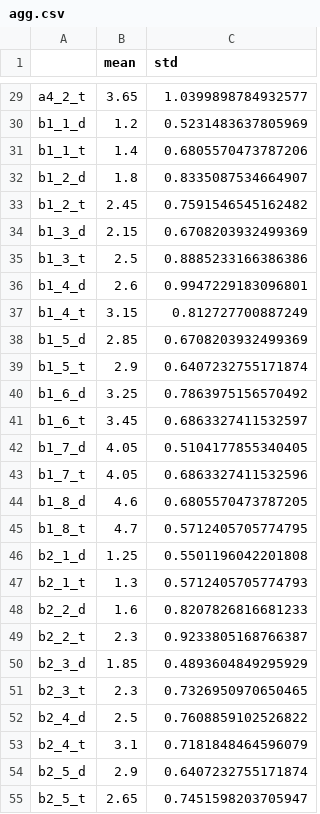
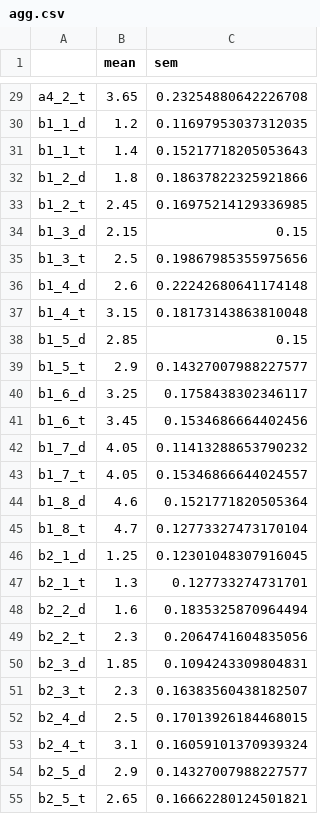
Before and after one commit to nirdslab/streaminghub, a CSV file: evaluation/ustdy_1_need/stats/agg.csv, drawn as a sheet; only a part is shown, gaps mark what is left out; the diff covers the shown part only; the diff names each change by its address in the sheet, - before the commit and + after, or states it on an @@ line.

```diff
--- a/evaluation/ustdy_1_need/stats/agg.csv
+++ b/evaluation/ustdy_1_need/stats/agg.csv
-C1: std
+C1: sem
-C29 (sem): 1.0399898784932577
+C29 (sem): 0.23254880642226708
-C30 (sem): 0.5231483637805969
+C30 (sem): 0.11697953037312035
-C31 (sem): 0.6805570473787206
+C31 (sem): 0.15217718205053643
-C32 (sem): 0.8335087534664907
+C32 (sem): 0.18637822325921866
-C33 (sem): 0.7591546545162482
+C33 (sem): 0.16975214129336985
-C34 (sem): 0.6708203932499369
+C34 (sem): 0.15
-C35 (sem): 0.8885233166386386
+C35 (sem): 0.19867985355975656
-C36 (sem): 0.9947229183096801
+C36 (sem): 0.22242680641174148
-C37 (sem): 0.812727700887249
+C37 (sem): 0.18173143863810048
-C38 (sem): 0.6708203932499369
+C38 (sem): 0.15
-C39 (sem): 0.6407232755171874
+C39 (sem): 0.14327007988227577
-C40 (sem): 0.7863975156570492
+C40 (sem): 0.1758438302346117
-C41 (sem): 0.6863327411532597
+C41 (sem): 0.1534686664402456
-C42 (sem): 0.5104177855340405
+C42 (sem): 0.11413288653790232
-C43 (sem): 0.6863327411532596
+C43 (sem): 0.15346866644024557
-C44 (sem): 0.6805570473787205
+C44 (sem): 0.1521771820505364
-C45 (sem): 0.5712405705774795
+C45 (sem): 0.12773327473170104
-C46 (sem): 0.5501196042201808
+C46 (sem): 0.12301048307916045
-C47 (sem): 0.5712405705774793
+C47 (sem): 0.127733274731701
-C48 (sem): 0.8207826816681233
+C48 (sem): 0.1835325870964494
-C49 (sem): 0.9233805168766387
+C49 (sem): 0.2064741604835056
-C50 (sem): 0.4893604849295929
+C50 (sem): 0.1094243309804831
-C51 (sem): 0.7326950970650465
+C51 (sem): 0.16383560438182507
-C52 (sem): 0.7608859102526822
+C52 (sem): 0.17013926184468015
-C53 (sem): 0.7181848464596079
+C53 (sem): 0.16059101370939324
-C54 (sem): 0.6407232755171874
+C54 (sem): 0.14327007988227577
-C55 (sem): 0.7451598203705947
+C55 (sem): 0.16662280124501821
```
Also changed, not shown: 56 edited cells elsewhere in this file, 24 other files.
